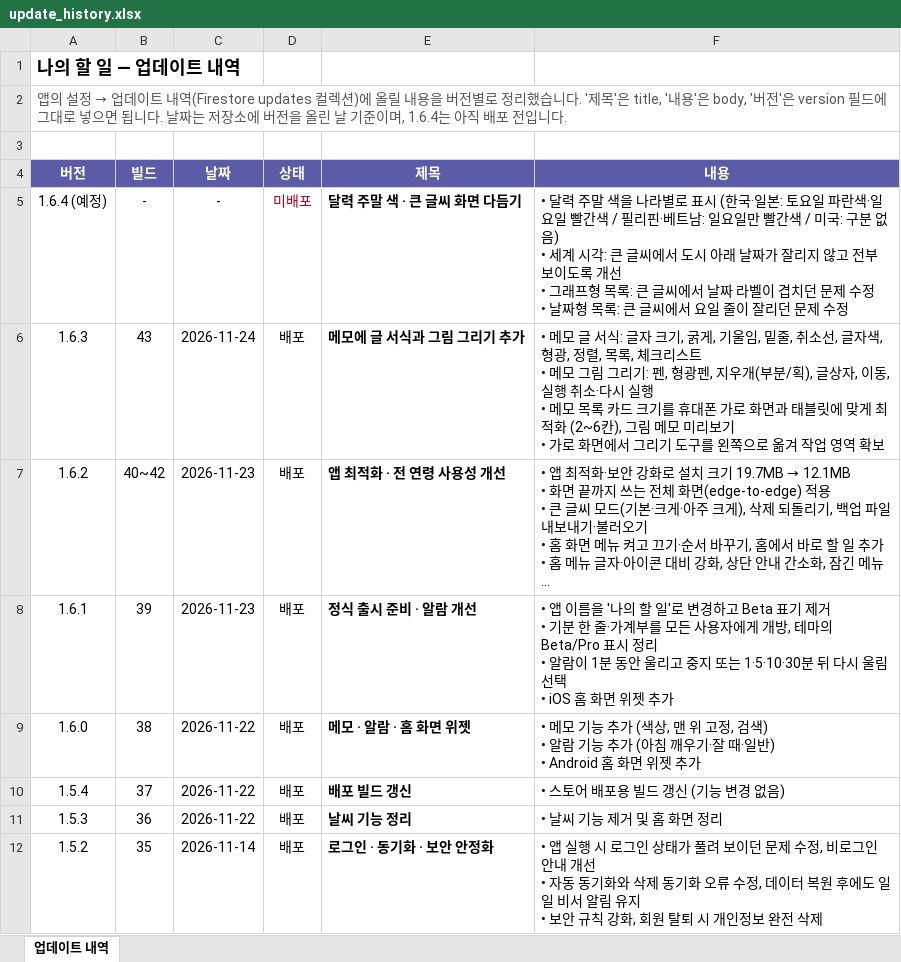
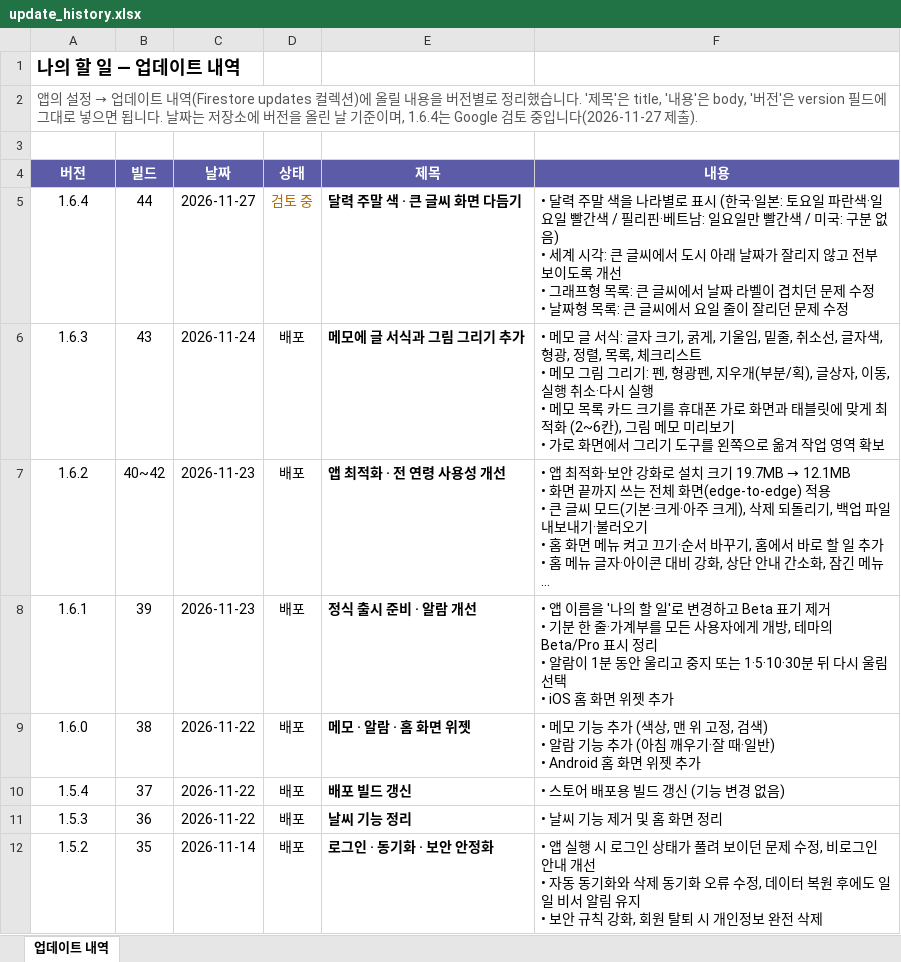
Before and after one commit to herjy6372/mytodo, an Excel workbook: docs/update_history.xlsx, sheet 업데이트 내역, drawn as a sheet; long unchanged cells end in …; values as stored, in another font and other column widths than the file's, no borders; table styles not drawn; removed rows and columns are numbered as before the commit, all else as after; ↵ is a line break in a cell; the diff names each change by its address in the sheet, - before the commit and + after, or states it on an @@ line.

```diff
--- a/docs/update_history.xlsx (sheet 업데이트 내역)
+++ b/docs/update_history.xlsx (sheet 업데이트 내역)
-A2 (버전): …, 1.6.4는 아직 배포 전입니다.
+A2 (버전): …, 1.6.4는 Google 검토 중입니다(2026-11-27 제출).
-row 5: 1.6.4 (예정) | - | - | 미배포 | 달력 주말 색 · 큰 글씨 화면 다듬기 | • 달력 주말 색을 나라별로 표시 (한국·일본: 토요일 파란색·일요일 빨간색 / 필리핀·베트남: 일요일만 빨간색 / 미국: 구분 없음) ↵ • 세계 시각: 큰 글씨에서 도시 아래 날짜가 잘리지 않고 전부 보이도록 개선 ↵ • 그래프형 목록: 큰 글씨에서 날짜 라벨이 겹치던 문제 수정 ↵ • 날짜형 목록: 큰 글씨에서 요일 줄이 잘리던 문제 수정
+row 5: 1.6.4 | 44 | 2026-11-27 | 검토 중 | 달력 주말 색 · 큰 글씨 화면 다듬기 | • 달력 주말 색을 나라별로 표시 (한국·일본: 토요일 파란색·일요일 빨간색 / 필리핀·베트남: 일요일만 빨간색 / 미국: 구분 없음) ↵ • 세계 시각: 큰 글씨에서 도시 아래 날짜가 잘리지 않고 전부 보이도록 개선 ↵ • 그래프형 목록: 큰 글씨에서 날짜 라벨이 겹치던 문제 수정 ↵ • 날짜형 목록: 큰 글씨에서 요일 줄이 잘리던 문제 수정
```
